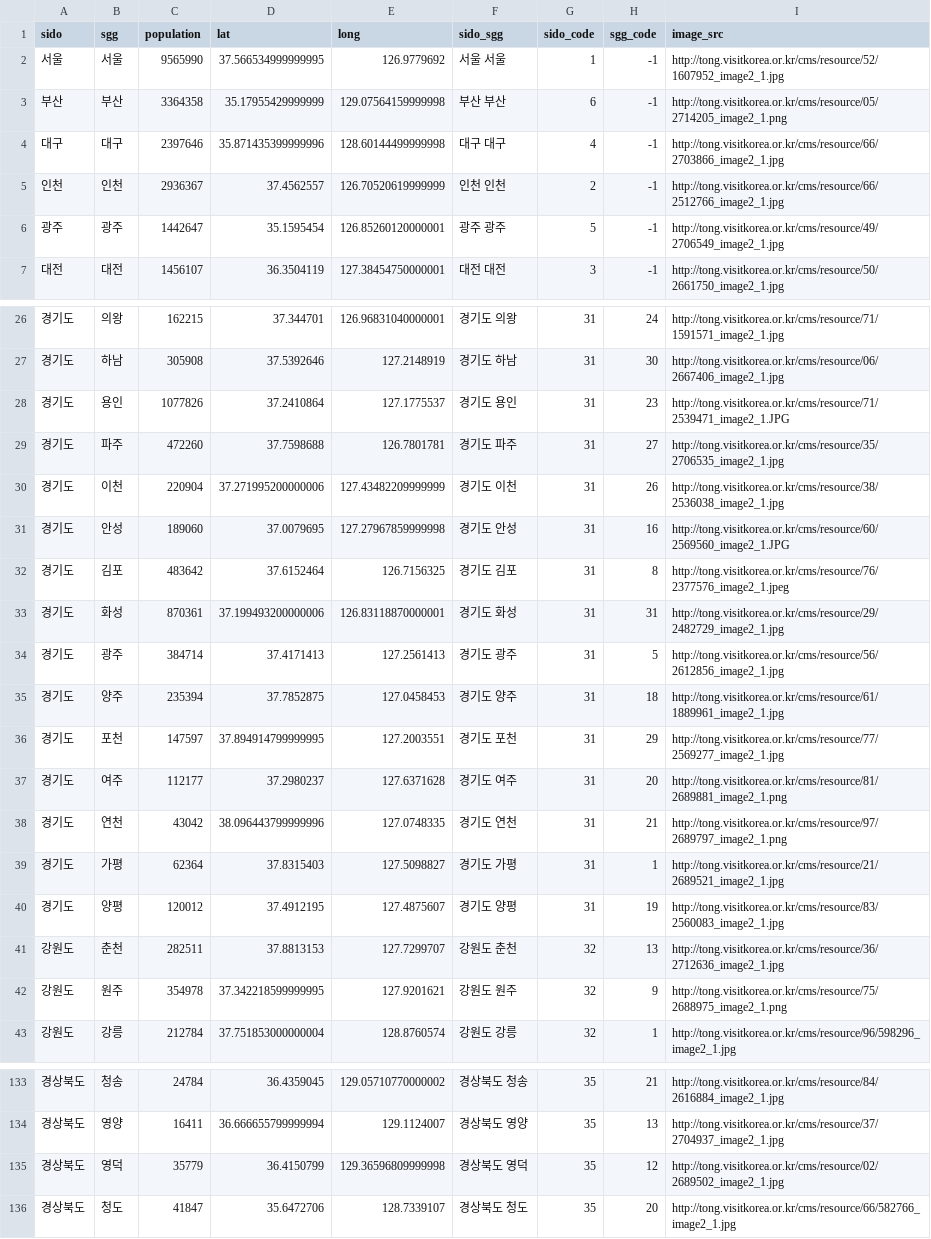
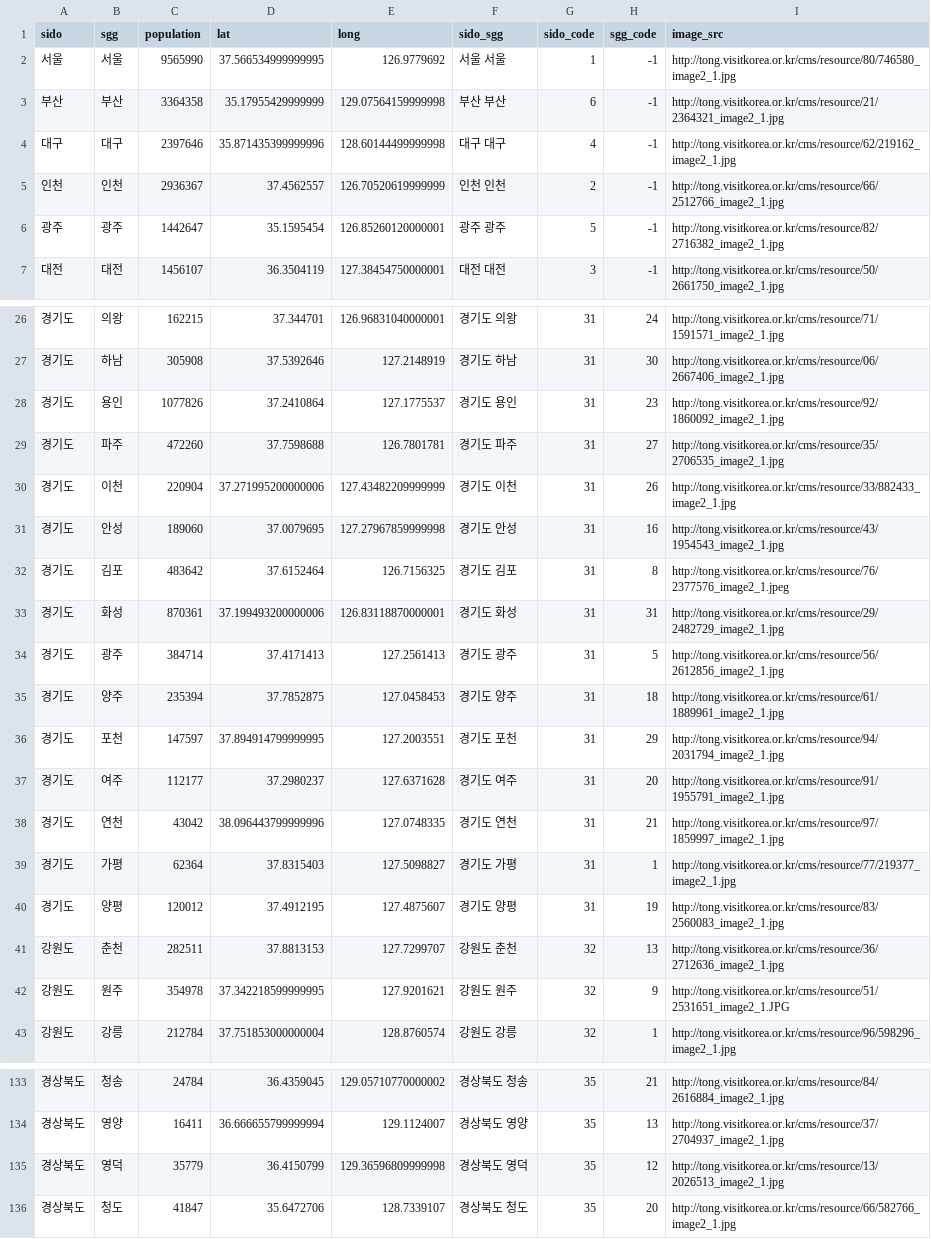
Before and after one commit to forrestpark/adonde.kr, a CSV file: data/city/city_code_name.csv (was data/city/city_code_image.csv), drawn as a sheet; only a part is shown, gaps mark what is left out; the diff covers the shown part only.

Commit message:
edited image src attribut

```diff
--- a/data/city/city_code_image.csv
+++ b/data/city/city_code_name.csv
@@ -1,7 +1,7 @@
 sido,sgg,population,lat,long,sido_sgg,sido_code,sgg_code,image_src
-서울,서울,9565990,37.566534999999995,126.9779692,서울 서울,1,-1,http://tong.visitkorea.or.kr/cms/resource/52/1607952_image2_1.jpg
-부산,부산,3364358,35.17955429999999,129.07564159999998,부산 부산,6,-1,http://tong.visitkorea.or.kr/cms/resource/05/2714205_image2_1.png
-대구,대구,2397646,35.871435399999996,128.60144499999998,대구 대구,4,-1,http://tong.visitkorea.or.kr/cms/resource/66/2703866_image2_1.jpg
+서울,서울,9565990,37.566534999999995,126.9779692,서울 서울,1,-1,http://tong.visitkorea.or.kr/cms/resource/80/746580_image2_1.jpg
+부산,부산,3364358,35.17955429999999,129.07564159999998,부산 부산,6,-1,http://tong.visitkorea.or.kr/cms/resource/21/2364321_image2_1.jpg
+대구,대구,2397646,35.871435399999996,128.60144499999998,대구 대구,4,-1,http://tong.visitkorea.or.kr/cms/resource/62/219162_image2_1.jpg
 인천,인천,2936367,37.4562557,126.70520619999999,인천 인천,2,-1,http://tong.visitkorea.or.kr/cms/resource/66/2512766_image2_1.jpg
-광주,광주,1442647,35.1595454,126.85260120000001,광주 광주,5,-1,http://tong.visitkorea.or.kr/cms/resource/49/2706549_image2_1.jpg
+광주,광주,1442647,35.1595454,126.85260120000001,광주 광주,5,-1,http://tong.visitkorea.or.kr/cms/resource/82/2716382_image2_1.jpg
 대전,대전,1456107,36.3504119,127.38454750000001,대전 대전,3,-1,http://tong.visitkorea.or.kr/cms/resource/50/2661750_image2_1.jpg
@@ -27,6 +27,6 @@ sido,sgg,population,lat,long,sido_sgg,sido_code,sgg_code,image_src
 경기도,하남,305908,37.5392646,127.2148919,경기도 하남,31,30,http://tong.visitkorea.or.kr/cms/resource/06/2667406_image2_1.jpg
-경기도,용인,1077826,37.2410864,127.1775537,경기도 용인,31,23,http://tong.visitkorea.or.kr/cms/resource/71/2539471_image2_1.JPG
+경기도,용인,1077826,37.2410864,127.1775537,경기도 용인,31,23,http://tong.visitkorea.or.kr/cms/resource/92/1860092_image2_1.jpg
 경기도,파주,472260,37.7598688,126.7801781,경기도 파주,31,27,http://tong.visitkorea.or.kr/cms/resource/35/2706535_image2_1.jpg
-경기도,이천,220904,37.271995200000006,127.43482209999999,경기도 이천,31,26,http://tong.visitkorea.or.kr/cms/resource/38/2536038_image2_1.jpg
-경기도,안성,189060,37.0079695,127.27967859999998,경기도 안성,31,16,http://tong.visitkorea.or.kr/cms/resource/60/2569560_image2_1.JPG
+경기도,이천,220904,37.271995200000006,127.43482209999999,경기도 이천,31,26,http://tong.visitkorea.or.kr/cms/resource/33/882433_image2_1.jpg
+경기도,안성,189060,37.0079695,127.27967859999998,경기도 안성,31,16,http://tong.visitkorea.or.kr/cms/resource/43/1954543_image2_1.jpg
 경기도,김포,483642,37.6152464,126.7156325,경기도 김포,31,8,http://tong.visitkorea.or.kr/cms/resource/76/2377576_image2_1.jpeg
@@ -35,9 +35,9 @@ sido,sgg,population,lat,long,sido_sgg,sido_code,sgg_code,image_src
 경기도,양주,235394,37.7852875,127.0458453,경기도 양주,31,18,http://tong.visitkorea.or.kr/cms/resource/61/1889961_image2_1.jpg
-경기도,포천,147597,37.894914799999995,127.2003551,경기도 포천,31,29,http://tong.visitkorea.or.kr/cms/resource/77/2569277_image2_1.jpg
-경기도,여주,112177,37.2980237,127.6371628,경기도 여주,31,20,http://tong.visitkorea.or.kr/cms/resource/81/2689881_image2_1.png
-경기도,연천,43042,38.096443799999996,127.0748335,경기도 연천,31,21,http://tong.visitkorea.or.kr/cms/resource/97/2689797_image2_1.png
-경기도,가평,62364,37.8315403,127.5098827,경기도 가평,31,1,http://tong.visitkorea.or.kr/cms/resource/21/2689521_image2_1.jpg
+경기도,포천,147597,37.894914799999995,127.2003551,경기도 포천,31,29,http://tong.visitkorea.or.kr/cms/resource/94/2031794_image2_1.jpg
+경기도,여주,112177,37.2980237,127.6371628,경기도 여주,31,20,http://tong.visitkorea.or.kr/cms/resource/91/1955791_image2_1.jpg
+경기도,연천,43042,38.096443799999996,127.0748335,경기도 연천,31,21,http://tong.visitkorea.or.kr/cms/resource/97/1859997_image2_1.jpg
+경기도,가평,62364,37.8315403,127.5098827,경기도 가평,31,1,http://tong.visitkorea.or.kr/cms/resource/77/219377_image2_1.jpg
 경기도,양평,120012,37.4912195,127.4875607,경기도 양평,31,19,http://tong.visitkorea.or.kr/cms/resource/83/2560083_image2_1.jpg
 강원도,춘천,282511,37.8813153,127.7299707,강원도 춘천,32,13,http://tong.visitkorea.or.kr/cms/resource/36/2712636_image2_1.jpg
-강원도,원주,354978,37.342218599999995,127.9201621,강원도 원주,32,9,http://tong.visitkorea.or.kr/cms/resource/75/2688975_image2_1.png
+강원도,원주,354978,37.342218599999995,127.9201621,강원도 원주,32,9,http://tong.visitkorea.or.kr/cms/resource/51/2531651_image2_1.JPG
 강원도,강릉,212784,37.751853000000004,128.8760574,강원도 강릉,32,1,http://tong.visitkorea.or.kr/cms/resource/96/598296_image2_1.jpg
@@ -134,3 +134,3 @@ sido,sgg,population,lat,long,sido_sgg,sido_code,sgg_code,image_src
 경상북도,영양,16411,36.666655799999994,129.1124007,경상북도 영양,35,13,http://tong.visitkorea.or.kr/cms/resource/37/2704937_image2_1.jpg
-경상북도,영덕,35779,36.4150799,129.36596809999998,경상북도 영덕,35,12,http://tong.visitkorea.or.kr/cms/resource/02/2689502_image2_1.jpg
+경상북도,영덕,35779,36.4150799,129.36596809999998,경상북도 영덕,35,12,http://tong.visitkorea.or.kr/cms/resource/13/2026513_image2_1.jpg
 경상북도,청도,41847,35.6472706,128.7339107,경상북도 청도,35,20,http://tong.visitkorea.or.kr/cms/resource/66/582766_image2_1.jpg
```
Also changed, not shown: 31 edited cells elsewhere in this file, 1 other file.
